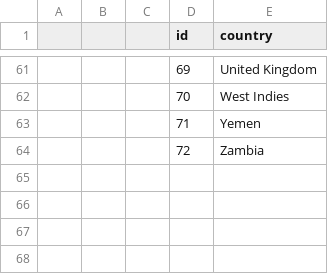
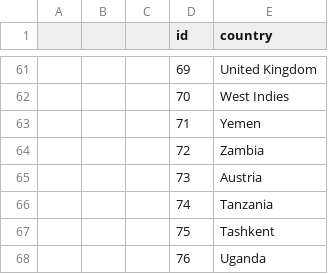
Before and after one commit to DhanshreeK/sms_demo, a CSV file: country.csv, drawn as a sheet; only a part is shown, gaps mark what is left out.

Commit message:
added country id

```diff
--- a/country.csv
+++ b/country.csv
@@ -64 +64,5 @@
 ,,,72,Zambia
+,,,73,Austria
+,,,74,Tanzania
+,,,75,Tashkent
+,,,76,Uganda
```
Also changed, not shown: colleges.csv, 1 other file.
